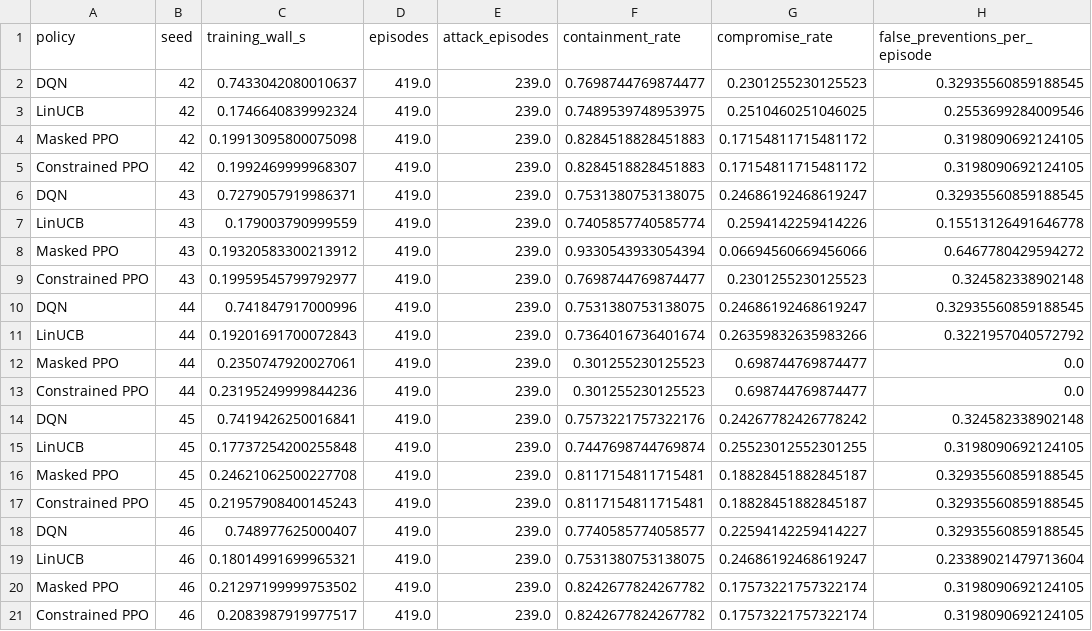
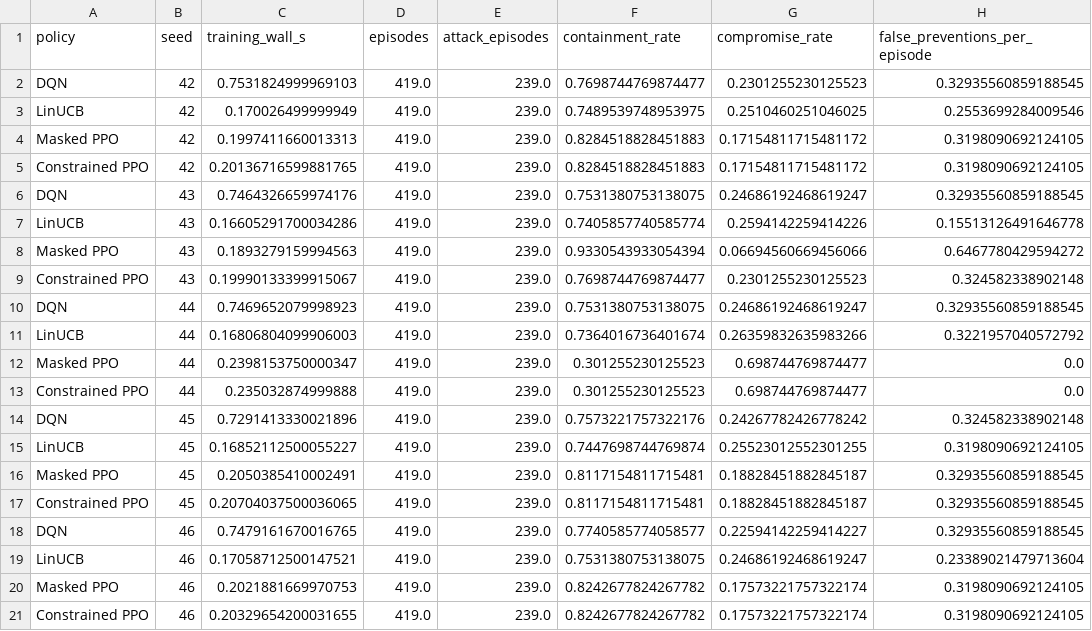
Before and after one commit to gegestalt/kodeRvR, a CSV file: results/notebook_ips_lab/complete_analysis/all_policy_five_seed_runs.csv, drawn as a sheet; only a part is shown; the diff names each change by its address in the sheet, - before the commit and + after, or states it on an @@ line.

```diff
--- a/results/notebook_ips_lab/complete_analysis/all_policy_five_seed_runs.csv
+++ b/results/notebook_ips_lab/complete_analysis/all_policy_five_seed_runs.csv
-C2 (training_wall_s): 0.7433042080010637
+C2 (training_wall_s): 0.7531824999969103
-C3 (training_wall_s): 0.1746640839992324
+C3 (training_wall_s): 0.170026499999949
-C4 (training_wall_s): 0.19913095800075098
+C4 (training_wall_s): 0.1997411660013313
-C5 (training_wall_s): 0.1992469999968307
+C5 (training_wall_s): 0.20136716599881765
-C6 (training_wall_s): 0.7279057919986371
+C6 (training_wall_s): 0.7464326659974176
-C7 (training_wall_s): 0.179003790999559
+C7 (training_wall_s): 0.16605291700034286
-C8 (training_wall_s): 0.19320583300213912
+C8 (training_wall_s): 0.1893279159994563
-C9 (training_wall_s): 0.19959545799792977
+C9 (training_wall_s): 0.19990133399915067
-C10 (training_wall_s): 0.741847917000996
+C10 (training_wall_s): 0.7469652079998923
-C11 (training_wall_s): 0.19201691700072843
+C11 (training_wall_s): 0.16806804099906003
-C12 (training_wall_s): 0.2350747920027061
+C12 (training_wall_s): 0.2398153750000347
-C13 (training_wall_s): 0.23195249999844236
+C13 (training_wall_s): 0.235032874999888
-C14 (training_wall_s): 0.7419426250016841
+C14 (training_wall_s): 0.7291413330021896
-C15 (training_wall_s): 0.17737254200255848
+C15 (training_wall_s): 0.16852112500055227
-C16 (training_wall_s): 0.24621062500227708
+C16 (training_wall_s): 0.2050385410002491
-C17 (training_wall_s): 0.21957908400145243
+C17 (training_wall_s): 0.20704037500036065
-C18 (training_wall_s): 0.748977625000407
+C18 (training_wall_s): 0.7479161670016765
-C19 (training_wall_s): 0.18014991699965321
+C19 (training_wall_s): 0.17058712500147521
-C20 (training_wall_s): 0.21297199999753502
+C20 (training_wall_s): 0.2021881669970753
-C21 (training_wall_s): 0.2083987919977517
+C21 (training_wall_s): 0.20329654200031655
```
Also changed, not shown: results/notebook_ips_lab/complete_analysis/consolidated_model_selection.csv, results/notebook_ips_lab/complete_analysis/expected_vs_observed.csv, 18 other files.
